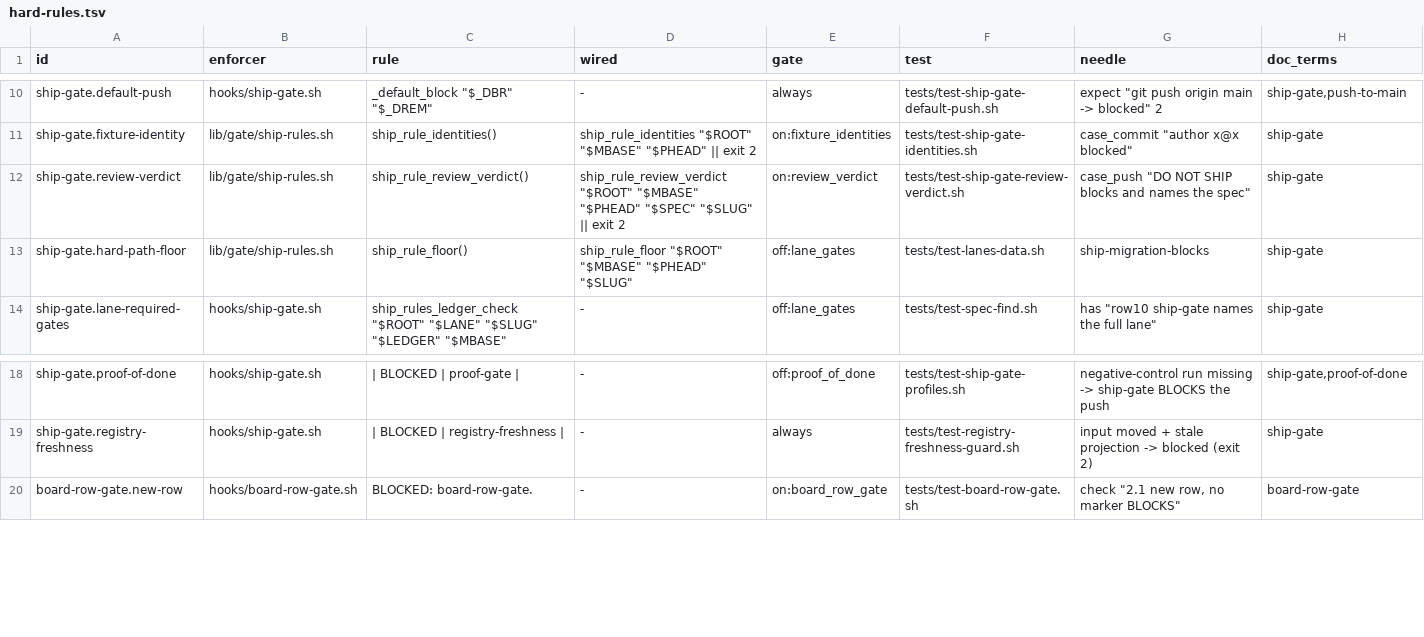
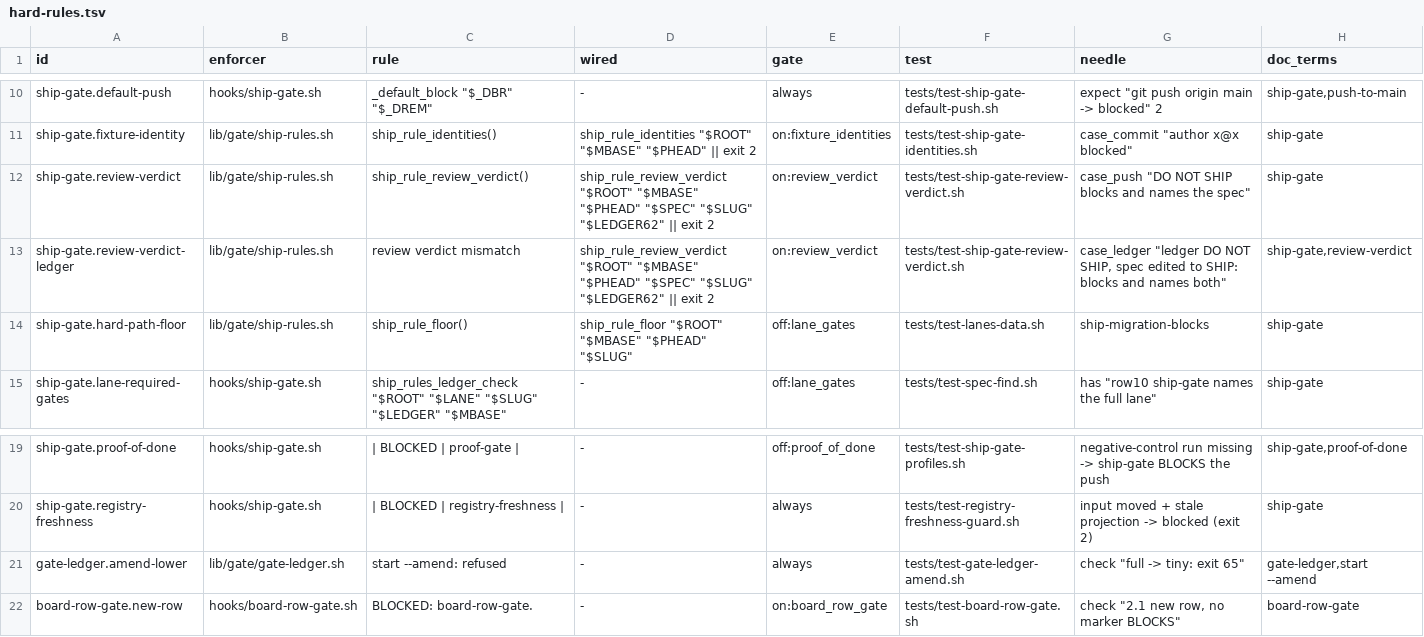
Before and after one commit to dwarvesf/dwarves-kit, a TSV file: docs/hard-rules.tsv, drawn as a sheet; only a part is shown, gaps mark what is left out.

Commit message:
fix(gate): trust the ledger over the spec verdict; amend only raises (#1002)
* fix(gate): trust the ledger over the spec verdict; amend only raises

ship-gate compares the spec's last review verdict with the last one a review recorded in the run ledger and blocks on any difference. gate-ledger start --amend refuses to lower a lane unless --lower --reason is given, which logs a lane-lower override.

* docs(gate): note that adopt seeds lane_gates and proof_of_done

* docs(verification): proof of done for the gate trust fixes

* docs(verification): add rollback note to the gate trust proof

* fix(gate): reject look-alike lanes and soften-only verdict mismatch

Review of the branch found two gaps. An amend to tiny2 slipped past the lowering guard because ship-gate reads the lane as [a-z-]+, and a recorded SHIP blocked a spec with no Review section.

* docs(verification): refresh negative control counts

```diff
--- a/docs/hard-rules.tsv
+++ b/docs/hard-rules.tsv
@@ -11,3 +11,4 @@ ship-gate.default-push	hooks/ship-gate.sh	_default_block "$_DBR" "$_DREM"	-	alwa
 ship-gate.fixture-identity	lib/gate/ship-rules.sh	ship_rule_identities()	ship_rule_identities "$ROOT" "$MBASE" "$PHEAD" || exit 2	on:fixture_identities	tests/test-ship-gate-identities.sh	case_commit "author x@x blocked"	ship-gate
-ship-gate.review-verdict	lib/gate/ship-rules.sh	ship_rule_review_verdict()	ship_rule_review_verdict "$ROOT" "$MBASE" "$PHEAD" "$SPEC" "$SLUG" || exit 2	on:review_verdict	tests/test-ship-gate-review-verdict.sh	case_push "DO NOT SHIP blocks and names the spec"	ship-gate
+ship-gate.review-verdict	lib/gate/ship-rules.sh	ship_rule_review_verdict()	ship_rule_review_verdict "$ROOT" "$MBASE" "$PHEAD" "$SPEC" "$SLUG" "$LEDGER62" || exit 2	on:review_verdict	tests/test-ship-gate-review-verdict.sh	case_push "DO NOT SHIP blocks and names the spec"	ship-gate
+ship-gate.review-verdict-ledger	lib/gate/ship-rules.sh	review verdict mismatch	ship_rule_review_verdict "$ROOT" "$MBASE" "$PHEAD" "$SPEC" "$SLUG" "$LEDGER62" || exit 2	on:review_verdict	tests/test-ship-gate-review-verdict.sh	case_ledger "ledger DO NOT SHIP, spec edited to SHIP: blocks and names both"	ship-gate,review-verdict
 ship-gate.hard-path-floor	lib/gate/ship-rules.sh	ship_rule_floor()	ship_rule_floor "$ROOT" "$MBASE" "$PHEAD" "$SLUG"	off:lane_gates	tests/test-lanes-data.sh	ship-migration-blocks	ship-gate
@@ -19,2 +20,3 @@ ship-gate.proof-of-done	hooks/ship-gate.sh	| BLOCKED | proof-gate |	-	off:proof_
 ship-gate.registry-freshness	hooks/ship-gate.sh	| BLOCKED | registry-freshness |	-	always	tests/test-registry-freshness-guard.sh	input moved + stale projection -> blocked (exit 2)	ship-gate
+gate-ledger.amend-lower	lib/gate/gate-ledger.sh	start --amend: refused	-	always	tests/test-gate-ledger-amend.sh	check "full -> tiny: exit 65"	gate-ledger,start --amend
 board-row-gate.new-row	hooks/board-row-gate.sh	BLOCKED: board-row-gate.	-	on:board_row_gate	tests/test-board-row-gate.sh	check "2.1 new row, no marker BLOCKS"	board-row-gate
```
Also changed, not shown: 17 other files.
